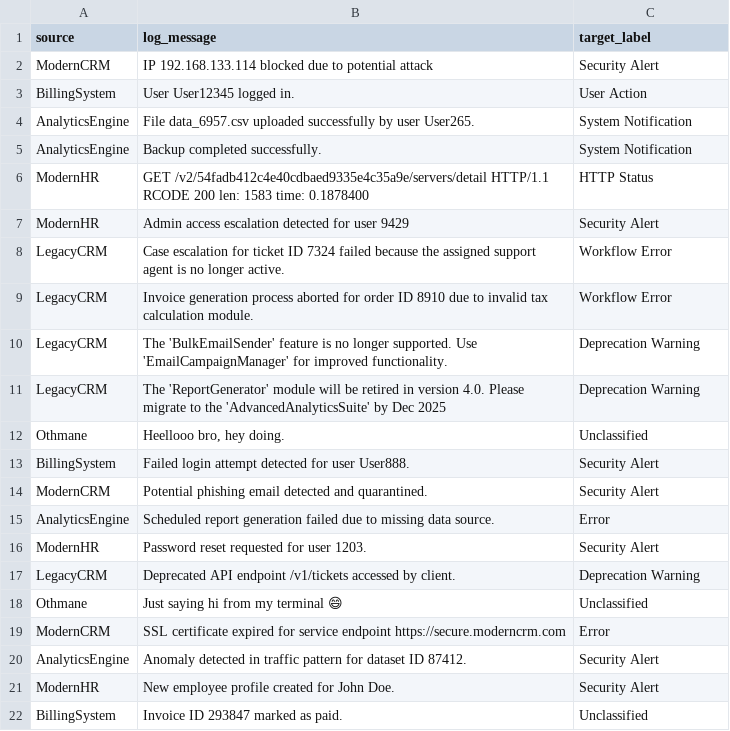
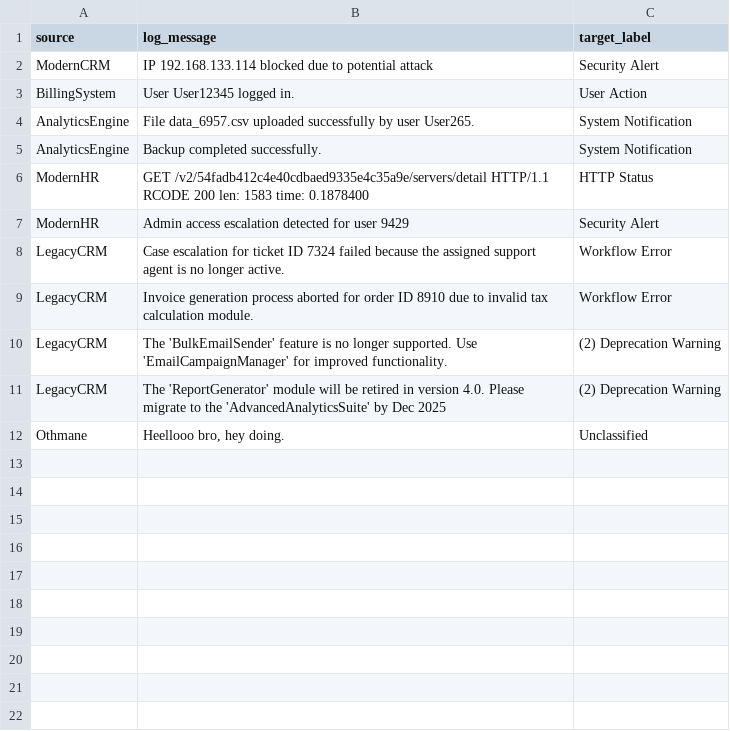
Before and after one commit to OthmaneAbder2303/log_classification_system, a CSV file: resources/output.csv, drawn as a sheet; the diff names each change by its address in the sheet, - before the commit and + after, or states it on an @@ line.

```diff
--- a/resources/output.csv
+++ b/resources/output.csv
-C10:C11 (target_label): Deprecation Warning
+C10:C11 (target_label): (2) Deprecation Warning
-row 13: BillingSystem | Failed login attempt detected for user User888. | Security Alert
-row 14: ModernCRM | Potential phishing email detected and quarantined. | Security Alert
-row 15: AnalyticsEngine | Scheduled report generation failed due to missing data source. | Error
-row 16: ModernHR | Password reset requested for user 1203. | Security Alert
-row 17: LegacyCRM | Deprecated API endpoint /v1/tickets accessed by client. | Deprecation Warning
-row 18: Othmane | Just saying hi from my terminal 😄 | Unclassified
-row 19: ModernCRM | SSL certificate expired for service endpoint https://secure.moderncrm.com | Error
-row 20: AnalyticsEngine | Anomaly detected in traffic pattern for dataset ID 87412. | Security Alert
-row 21: ModernHR | New employee profile created for John Doe. | Security Alert
-row 22: BillingSystem | Invoice ID 293847 marked as paid. | Unclassified
```
Also changed, not shown: 9 other files.
